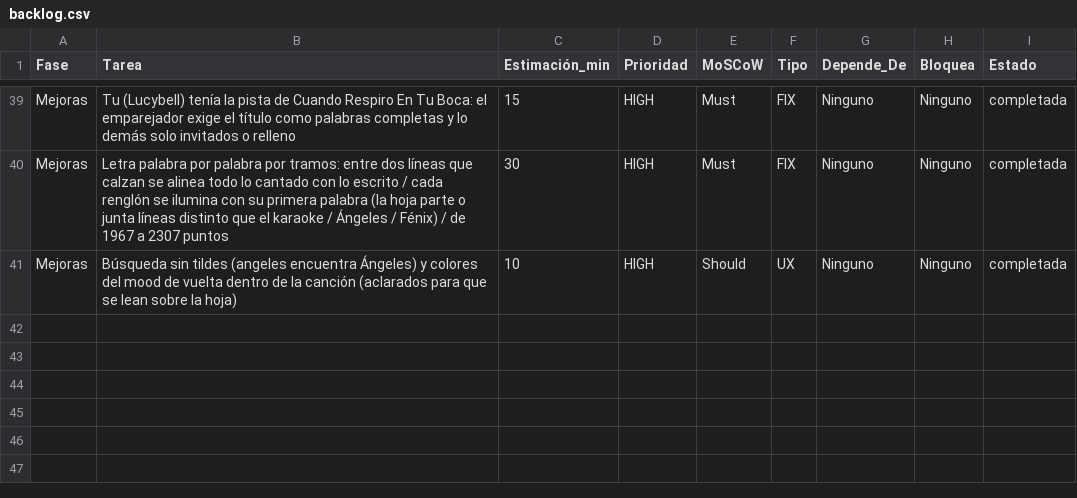
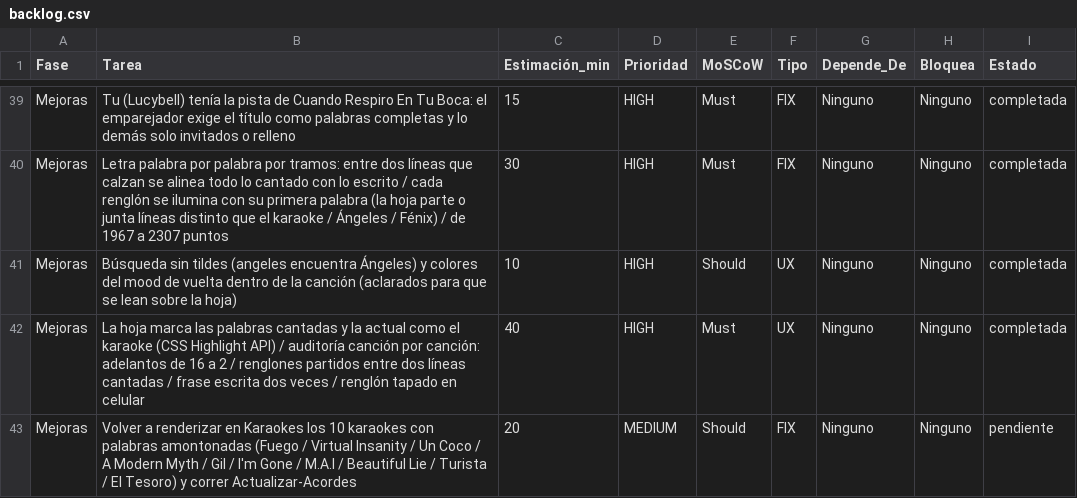
Before and after one commit to rodolflying/Acordes, a CSV file: backlog.csv, drawn as a sheet; only a part is shown, gaps mark what is left out; the diff names each change by its address in the sheet, - before the commit and + after, or states it on an @@ line.

```diff
--- a/backlog.csv
+++ b/backlog.csv
+row 42: Mejoras | La hoja marca las palabras cantadas y la actual como el karaoke (CSS Highlight API) / auditoría canción por canción: adelantos de 16 a 2 / renglones partidos entre dos líneas cantadas / frase escrita dos veces / renglón tapado en celular | 40 | HIGH | Must | UX | Ninguno | Ninguno | completada
+row 43: Mejoras | Volver a renderizar en Karaokes los 10 karaokes con palabras amontonadas (Fuego / Virtual Insanity / Un Coco / A Modern Myth / Gil / I'm Gone / M.A.I / Beautiful Lie / Turista / El Tesoro) y correr Actualizar-Acordes | 20 | MEDIUM | Should | FIX | Ninguno | Ninguno | pendiente
```
Also changed, not shown: 9 other files.
